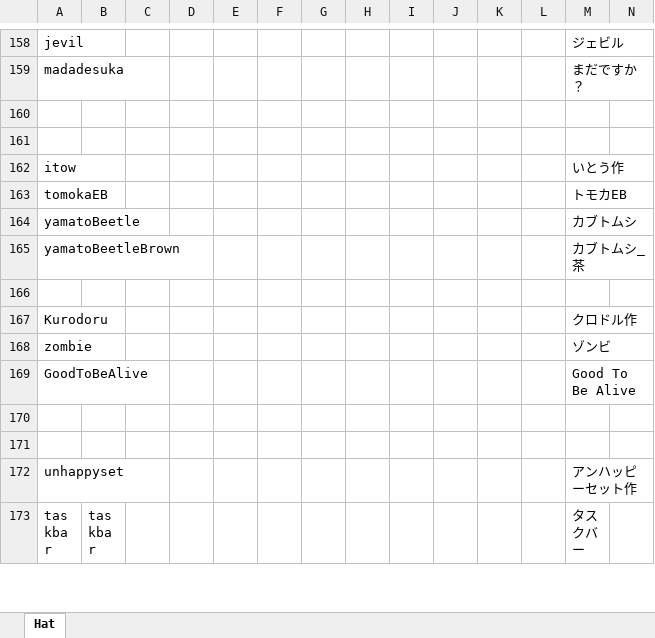
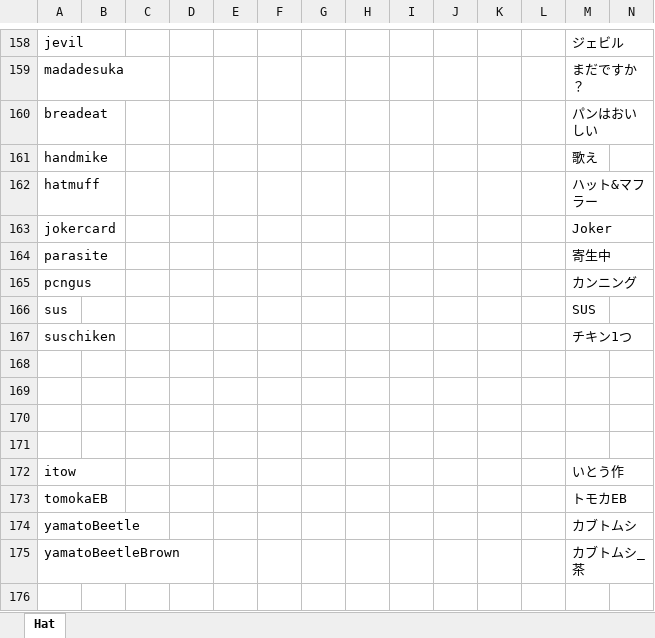
Before and after one commit to yukieiji/ExtremeHats, an Excel workbook: HatTransData.xlsx, sheet Hat, drawn as a sheet; only a part is shown, gaps mark what is left out; the shorter side is filled out with more unchanged rows; values as stored, in another font and other column widths than the file's, no borders; rows hold the shown columns only; the diff names each change by its address in the sheet, - before the commit and + after, or states it on an @@ line.

```diff
--- a/HatTransData.xlsx (sheet Hat)
+++ b/HatTransData.xlsx (sheet Hat)
+row 160: breadeat |  |  |  |  |  |  |  |  |  |  |  | パンはおいしい
+row 161: handmike |  |  |  |  |  |  |  |  |  |  |  | 歌え
+row 162: hatmuff |  |  |  |  |  |  |  |  |  |  |  | ハット&マフラー
+row 163: jokercard |  |  |  |  |  |  |  |  |  |  |  | Joker
+row 164: parasite |  |  |  |  |  |  |  |  |  |  |  | 寄生中
+row 165: pcngus |  |  |  |  |  |  |  |  |  |  |  | カンニング
+row 166: sus |  |  |  |  |  |  |  |  |  |  |  | SUS
+row 167: suschiken |  |  |  |  |  |  |  |  |  |  |  | チキン1つ
+row 168: (empty)
+row 169: (empty)
```
Also changed, not shown: 30 other files.
